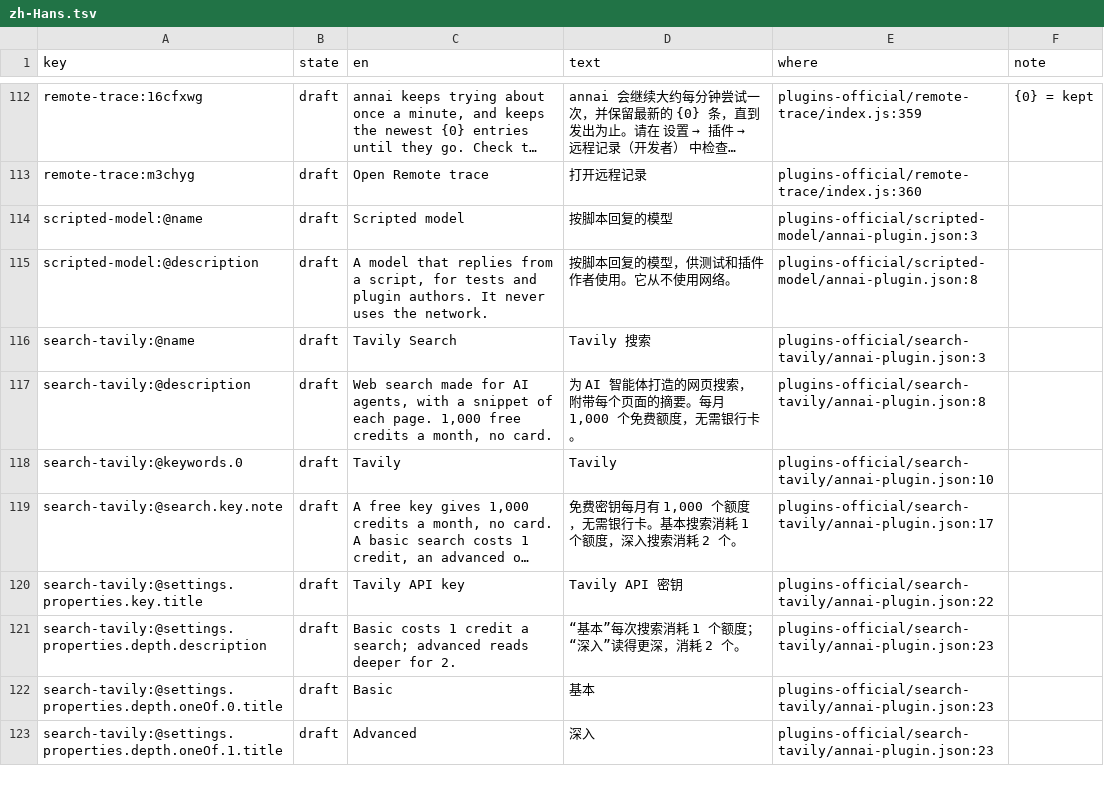
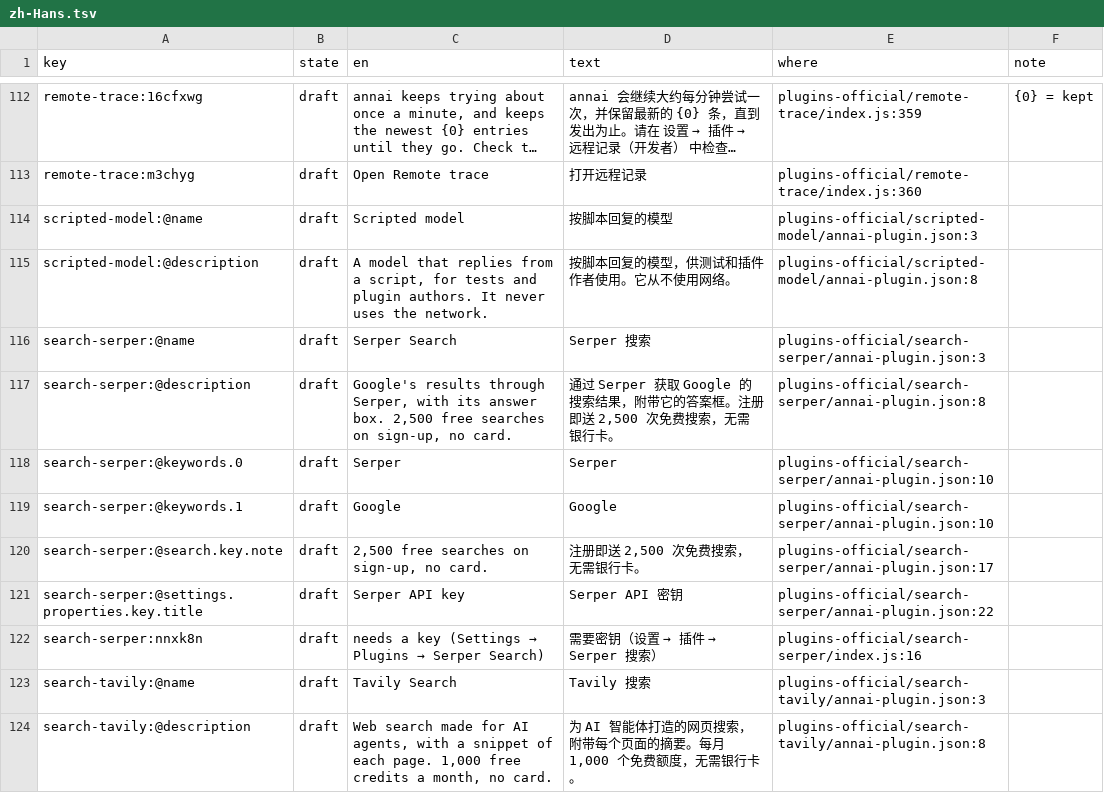
Before and after one commit to annai-guide/annai, a TSV file: l10n/zh-Hans.tsv, drawn as a sheet; only a part is shown, gaps mark what is left out; the shorter side is filled out with more unchanged rows; long unchanged cells end in ….

```diff
--- a/l10n/zh-Hans.tsv
+++ b/l10n/zh-Hans.tsv
@@ -115,2 +115,9 @@ scripted-model:@name	draft	Scripted model	按脚本回复的模型	plugins-offic
 scripted-model:@description	draft	A model that replies from a script, for tests and plugin authors. It never uses the network.	按脚本回复的模型，供测试和插件作者使用。它从不使用网络。	plugins-official/scripted-model/annai-plugin.json:8	
+search-serper:@name	draft	Serper Search	Serper 搜索	plugins-official/search-serper/annai-plugin.json:3	
+search-serper:@description	draft	Google's results through Serper, with its answer box. 2,500 free searches on sign-up, no card.	通过 Serper 获取 Google 的搜索结果，附带它的答案框。注册即送 2,500 次免费搜索，无需银行卡。	plugins-official/search-serper/annai-plugin.json:8	
+search-serper:@keywords.0	draft	Serper	Serper	plugins-official/search-serper/annai-plugin.json:10	
+search-serper:@keywords.1	draft	Google	Google	plugins-official/search-serper/annai-plugin.json:10	
+search-serper:@search.key.note	draft	2,500 free searches on sign-up, no card.	注册即送 2,500 次免费搜索，无需银行卡。	plugins-official/search-serper/annai-plugin.json:17	
+search-serper:@settings.properties.key.title	draft	Serper API key	Serper API 密钥	plugins-official/search-serper/annai-plugin.json:22	
+search-serper:nnxk8n	draft	needs a key (Settings → Plugins → Serper Search)	需要密钥（设置 → 插件 → Serper 搜索）	plugins-official/search-serper/index.js:16	
 search-tavily:@name	draft	Tavily Search	Tavily 搜索	plugins-official/search-tavily/annai-plugin.json:3	
```
Also changed, not shown: l10n/ja.tsv, 7 other files.
